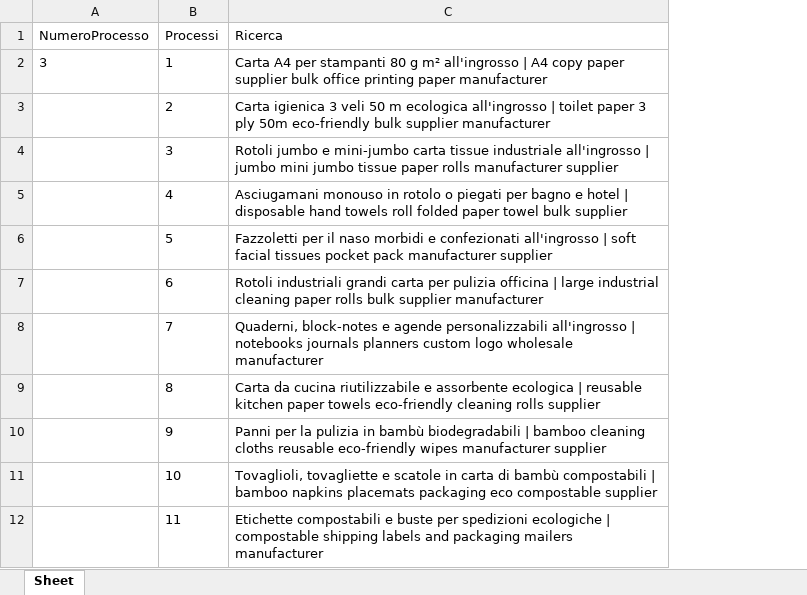
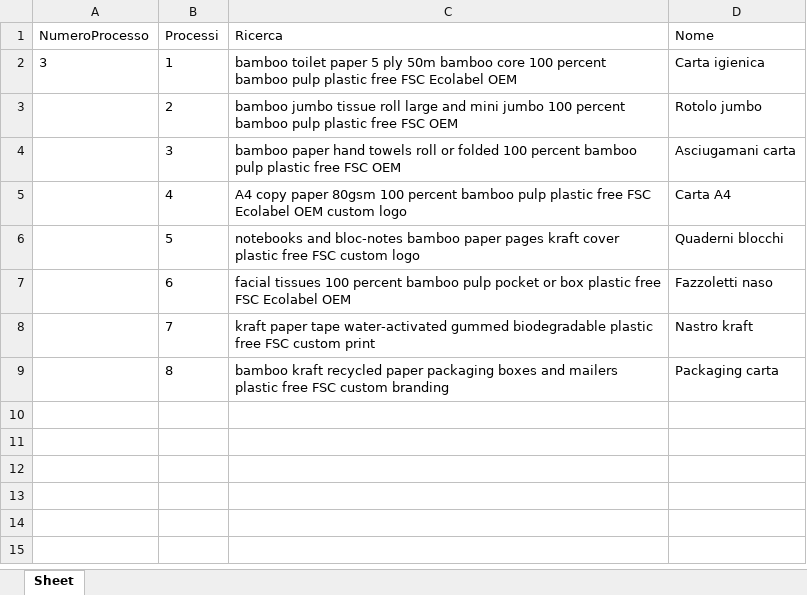
Before and after one commit to Markin1999/Bot-Python---Automazione-prodotti-alibaba, an Excel workbook: file/macro.xlsx, sheet Sheet, drawn as a sheet; values as stored, in another font and other column widths than the file's, no borders; removed rows and columns are numbered as before the commit, all else as after; the diff names each change by its address in the sheet, - before the commit and + after, or states it on an @@ line.

```diff
--- a/file/macro.xlsx (sheet Sheet)
+++ b/file/macro.xlsx (sheet Sheet)
+column D (Nome), rows 2-9: Carta igienica | Rotolo jumbo | Asciugamani carta | Carta A4 | Quaderni blocchi | Fazzoletti naso | Nastro kraft | Packaging carta
-C2 (Ricerca): Carta A4 per stampanti 80 g m² all'ingrosso | A4 copy paper supplier bulk office printing paper manufacturer
+C2 (Ricerca): bamboo toilet paper 5 ply 50m bamboo core 100 percent bamboo pulp plastic free FSC Ecolabel OEM
-C3 (Ricerca): Carta igienica 3 veli 50 m ecologica all'ingrosso | toilet paper 3 ply 50m eco-friendly bulk supplier manufacturer
+C3 (Ricerca): bamboo jumbo tissue roll large and mini jumbo 100 percent bamboo pulp plastic free FSC OEM
-C4 (Ricerca): Rotoli jumbo e mini-jumbo carta tissue industriale all'ingrosso | jumbo mini jumbo tissue paper rolls manufacturer supplier
+C4 (Ricerca): bamboo paper hand towels roll or folded 100 percent bamboo pulp plastic free FSC OEM
-C5 (Ricerca): Asciugamani monouso in rotolo o piegati per bagno e hotel | disposable hand towels roll folded paper towel bulk supplier
+C5 (Ricerca): A4 copy paper 80gsm 100 percent bamboo pulp plastic free FSC Ecolabel OEM custom logo
-C6 (Ricerca): Fazzoletti per il naso morbidi e confezionati all'ingrosso | soft facial tissues pocket pack manufacturer supplier
+C6 (Ricerca): notebooks and bloc-notes bamboo paper pages kraft cover plastic free FSC custom logo
-C7 (Ricerca): Rotoli industriali grandi carta per pulizia officina | large industrial cleaning paper rolls bulk supplier manufacturer
+C7 (Ricerca): facial tissues 100 percent bamboo pulp pocket or box plastic free FSC Ecolabel OEM
-C8 (Ricerca): Quaderni, block-notes e agende personalizzabili all'ingrosso | notebooks journals planners custom logo wholesale manufacturer
+C8 (Ricerca): kraft paper tape water-activated gummed biodegradable plastic free FSC custom print
-C9 (Ricerca): Carta da cucina riutilizzabile e assorbente ecologica | reusable kitchen paper towels eco-friendly cleaning rolls supplier
+C9 (Ricerca): bamboo kraft recycled paper packaging boxes and mailers plastic free FSC custom branding
-row 10:  | 9 | Panni per la pulizia in bambù biodegradabili | bamboo cleaning cloths reusable eco-friendly wipes manufacturer supplier
-row 11:  | 10 | Tovaglioli, tovagliette e scatole in carta di bambù compostabili | bamboo napkins placemats packaging eco compostable supplier
-row 12:  | 11 | Etichette compostabili e buste per spedizioni ecologiche | compostable shipping labels and packaging mailers manufacturer
```
Also changed, not shown: 21 other files.
